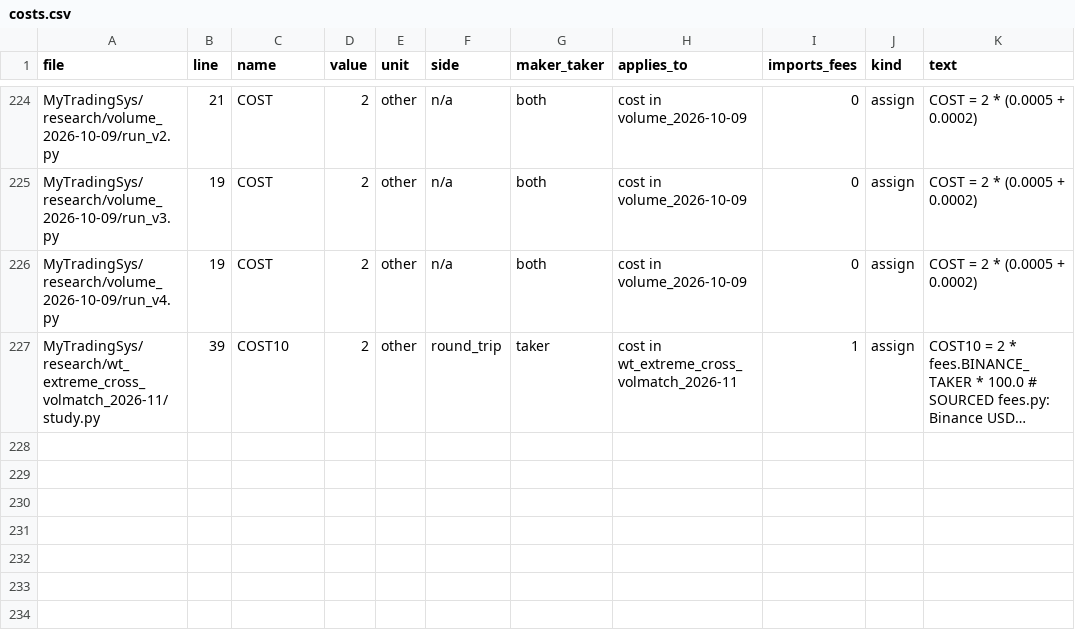
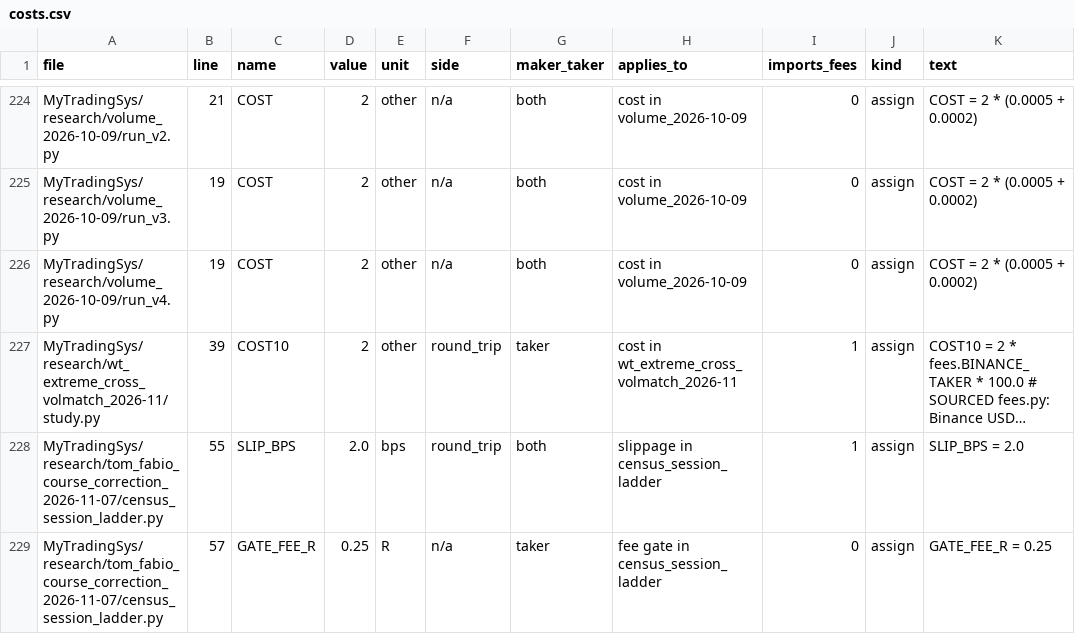
Before and after one commit to jishusharma/mts, a CSV file: MyTradingSys/research/dsa_backtest_audit_2026-10-16/scripts/T06/costs.csv, drawn as a sheet; only a part is shown, gaps mark what is left out; long unchanged cells end in …; the diff names each change by its address in the sheet, - before the commit and + after, or states it on an @@ line.

```diff
--- a/MyTradingSys/research/dsa_backtest_audit_2026-10-16/scripts/T06/costs.csv
+++ b/MyTradingSys/research/dsa_backtest_audit_2026-10-16/scripts/T06/costs.csv
+row 228: MyTradingSys/research/tom_fabio_course_correction_2026-11-07/census_session_ladder.py | 55 | SLIP_BPS | 2.0 | bps | round_trip | both | slippage in census_session_ladder | 1 | assign | SLIP_BPS = 2.0
+row 229: MyTradingSys/research/tom_fabio_course_correction_2026-11-07/census_session_ladder.py | 57 | GATE_FEE_R | 0.25 | R | n/a | taker | fee gate in census_session_ladder | 0 | assign | GATE_FEE_R = 0.25
```
Also changed, not shown: 1 other file.
